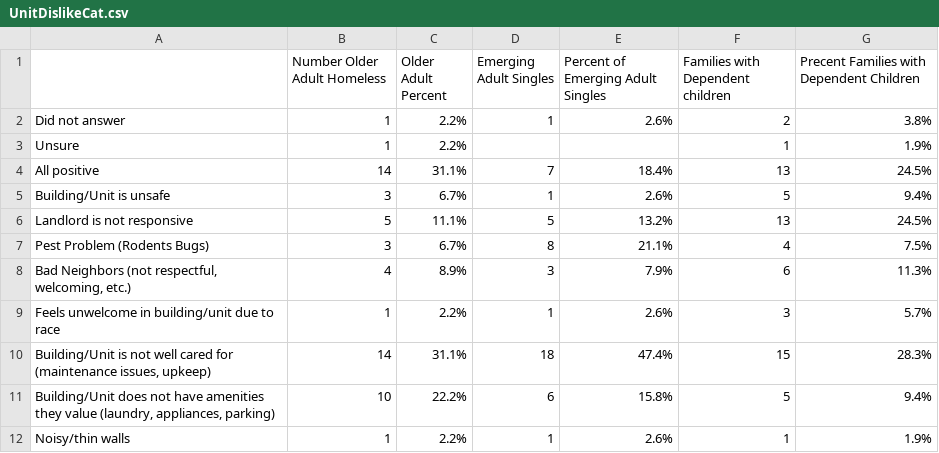
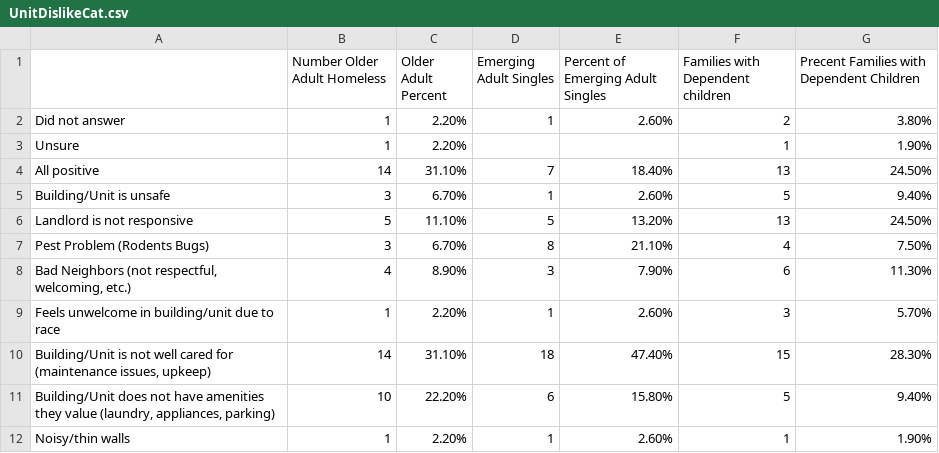
Before and after one commit to Amandanoelward/GitHubFHP_Repository, a CSV file: Housing 2/UnitDislikeCat.csv, drawn as a sheet; only a part is shown; the diff covers the shown part only.

Commit message:
Update UnitDislikeCat.csv

```diff
--- a/Housing 2/UnitDislikeCat.csv
+++ b/Housing 2/UnitDislikeCat.csv
@@ -1,12 +1,12 @@
 ,Number Older Adult Homeless,Older Adult Percent,Emerging Adult Singles,Percent of Emerging Adult Singles ,Families with Dependent children,Precent Families with Dependent Children
-   Did not answer,1,2.2%,1,2.6%,2,3.8%
-   Unsure,1,2.2%,,,1,1.9%
-   All positive,14,31.1%,7,18.4%,13,24.5%
-   Building/Unit is unsafe,3,6.7%,1,2.6%,5,9.4%
-   Landlord is not responsive,5,11.1%,5,13.2%,13,24.5%
-   Pest Problem (Rodents Bugs),3,6.7%,8,21.1%,4,7.5%
-"   Bad Neighbors (not respectful, welcoming, etc.)",4,8.9%,3,7.9%,6,11.3%
-   Feels unwelcome in building/unit due to race,1,2.2%,1,2.6%,3,5.7%
-"   Building/Unit is not well cared for (maintenance issues, upkeep)",14,31.1%,18,47.4%,15,28.3%
-"   Building/Unit does not have amenities they value (laundry, appliances, parking)",10,22.2%,6,15.8%,5,9.4%
-   Noisy/thin walls,1,2.2%,1,2.6%,1,1.9%
+   Did not answer,1,2.20%,1,2.60%,2,3.80%
+   Unsure,1,2.20%,,,1,1.90%
+   All positive,14,31.10%,7,18.40%,13,24.50%
+   Building/Unit is unsafe,3,6.70%,1,2.60%,5,9.40%
+   Landlord is not responsive,5,11.10%,5,13.20%,13,24.50%
+   Pest Problem (Rodents Bugs),3,6.70%,8,21.10%,4,7.50%
+"   Bad Neighbors (not respectful, welcoming, etc.)",4,8.90%,3,7.90%,6,11.30%
+   Feels unwelcome in building/unit due to race,1,2.20%,1,2.60%,3,5.70%
+"   Building/Unit is not well cared for (maintenance issues, upkeep)",14,31.10%,18,47.40%,15,28.30%
+"   Building/Unit does not have amenities they value (laundry, appliances, parking)",10,22.20%,6,15.80%,5,9.40%
+   Noisy/thin walls,1,2.20%,1,2.60%,1,1.90%
```
Also changed, not shown: 2 removed rows and 11 edited cells elsewhere in this file.
